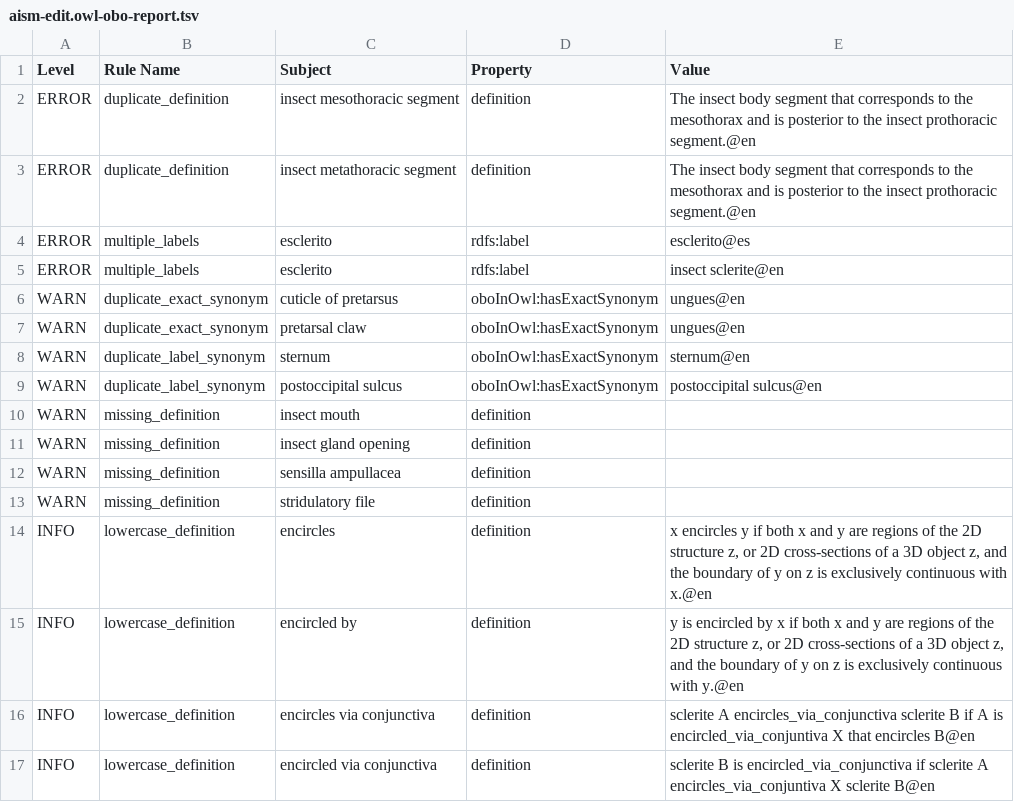
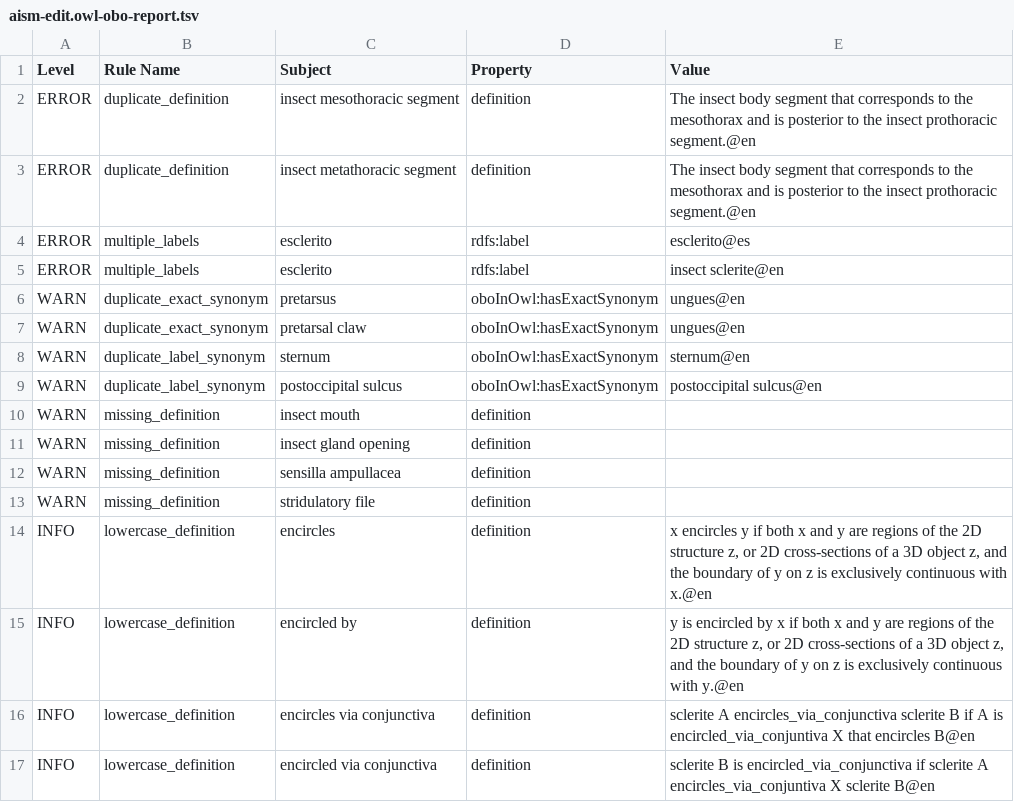
Before and after one commit to insect-morphology/aism, a TSV file: src/ontology/reports/aism-edit.owl-obo-report.tsv, drawn as a sheet.

```diff
--- a/src/ontology/reports/aism-edit.owl-obo-report.tsv
+++ b/src/ontology/reports/aism-edit.owl-obo-report.tsv
@@ -5,3 +5,3 @@ ERROR	multiple_labels	esclerito	rdfs:label	esclerito@es
 ERROR	multiple_labels	esclerito	rdfs:label	insect sclerite@en
-WARN	duplicate_exact_synonym	cuticle of pretarsus	oboInOwl:hasExactSynonym	ungues@en
+WARN	duplicate_exact_synonym	pretarsus	oboInOwl:hasExactSynonym	ungues@en
 WARN	duplicate_exact_synonym	pretarsal claw	oboInOwl:hasExactSynonym	ungues@en
```
Also changed, not shown: 32 other files.
